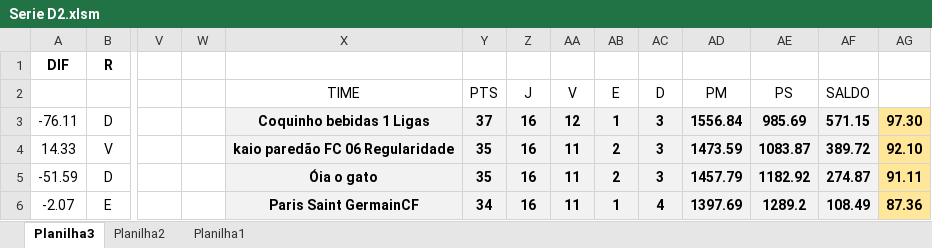
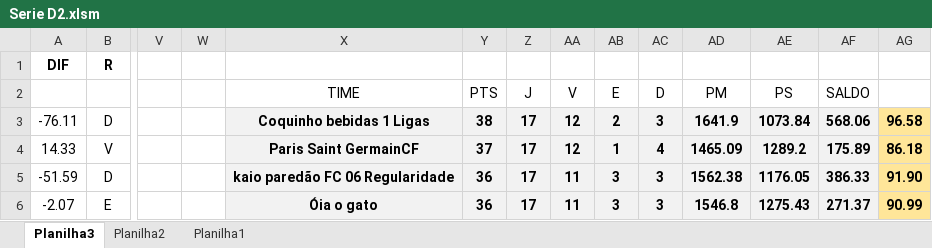
Before and after one commit to KlebersonSilva90/CampeonatoRiachenseCartolaFC, an Excel workbook: planilhas/Serie D2.xlsm, sheet Planilha3, drawn as a sheet; only a part is shown, gaps mark what is left out; values as stored, in another font and other column widths than the file's, no borders; charts and pictures and conditional formats not drawn; the diff covers the shown part only; the diff names each change by its address in the sheet, - before the commit and + after, or states it on an @@ line.

```diff
--- a/planilhas/Serie D2.xlsm (sheet Planilha3)
+++ b/planilhas/Serie D2.xlsm (sheet Planilha3)
-Y3: 37
+Y3: 38
-Z3:Z6: 16
+Z3:Z6: 17
-AB3: 1
+AB3: 2
-AD3: 1556.84
+AD3: 1641.9
-AE3: 985.69
+AE3: 1073.84
-AF3: 571.15
+AF3: 568.06
-AG3: 97.30
+AG3: 96.58
-X4: kaio paredão FC 06 Regularidade
+X4: Paris Saint GermainCF
-Y4: 35
+Y4: 37
-AA4: 11
+AA4: 12
-AB4: 2
+AB4: 1
-AC4: 3
+AC4: 4
-AD4: 1473.59
+AD4: 1465.09
-AE4: 1083.87
+AE4: 1289.2
-AF4: 389.72
+AF4: 175.89
-AG4: 92.10
+AG4: 86.18
-X5: Óia o gato
+X5: kaio paredão FC 06 Regularidade
-Y5: 35
+Y5: 36
-AB5: 2
+AB5: 3
-AD5: 1457.79
+AD5: 1562.38
-AE5: 1182.92
+AE5: 1176.05
-AF5: 274.87
+AF5: 386.33
-AG5: 91.11
+AG5: 91.90
-X6: Paris Saint GermainCF
+X6: Óia o gato
-Y6: 34
+Y6: 36
-AB6: 1
+AB6: 3
-AC6: 4
+AC6: 3
-AD6: 1397.69
+AD6: 1546.8
-AE6: 1289.2
+AE6: 1275.43
-AF6: 108.49
+AF6: 271.37
-AG6: 87.36
+AG6: 90.99
```
Also changed, not shown: 30 added rows, 30 removed rows and 114 edited cells elsewhere in this sheet, planilhas/Serie A2.xlsm, planilhas/Serie B2.xlsm, 2 other files.
